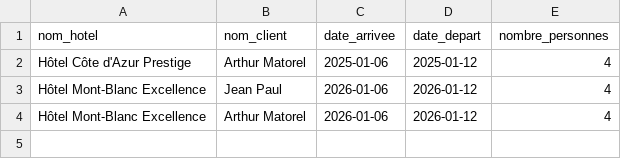
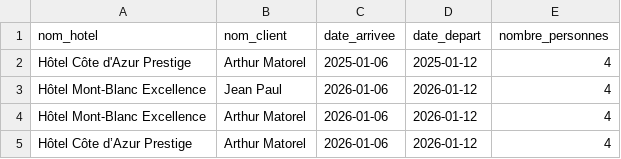
Before and after one commit to arthurmath/samanta_agent, a CSV file: database/french/reservations.csv, drawn as a sheet; the diff names each change by its address in the sheet, - before the commit and + after, or states it on an @@ line.

```diff
--- a/database/french/reservations.csv
+++ b/database/french/reservations.csv
+row 5: Hôtel Côte d’Azur Prestige | Arthur Matorel | 2026-01-06 | 2026-01-12 | 4
```
Also changed, not shown: 4 other files.
